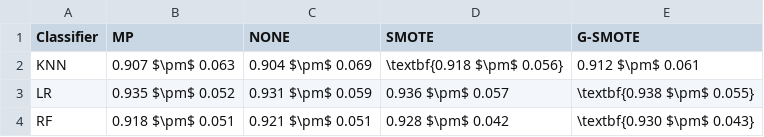
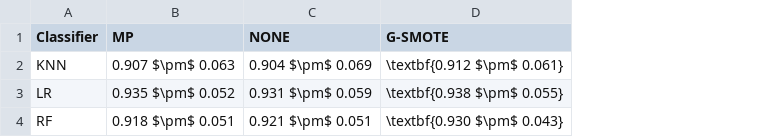
Before and after one commit to joaopfonseca/ml-research, a CSV file: publications/al-generator/analysis/optimal_mean_std_scores.csv, drawn as a sheet; removed rows and columns are numbered as before the commit, all else as after; the diff names each change by its address in the sheet, - before the commit and + after, or states it on an @@ line.

```diff
--- a/publications/al-generator/analysis/optimal_mean_std_scores.csv
+++ b/publications/al-generator/analysis/optimal_mean_std_scores.csv
-column D (SMOTE), rows 2-4: \textbf{0.918 $\pm$ 0.056} | 0.936 $\pm$ 0.057 | 0.928 $\pm$ 0.042
-D2 (G-SMOTE): 0.912 $\pm$ 0.061
+D2 (G-SMOTE): \textbf{0.912 $\pm$ 0.061}
```
Also changed, not shown: publications/al-generator/analysis/optimal_data_utilization.csv, publications/al-generator/analysis/wide_optimal_aulc.csv, 9 other files.
